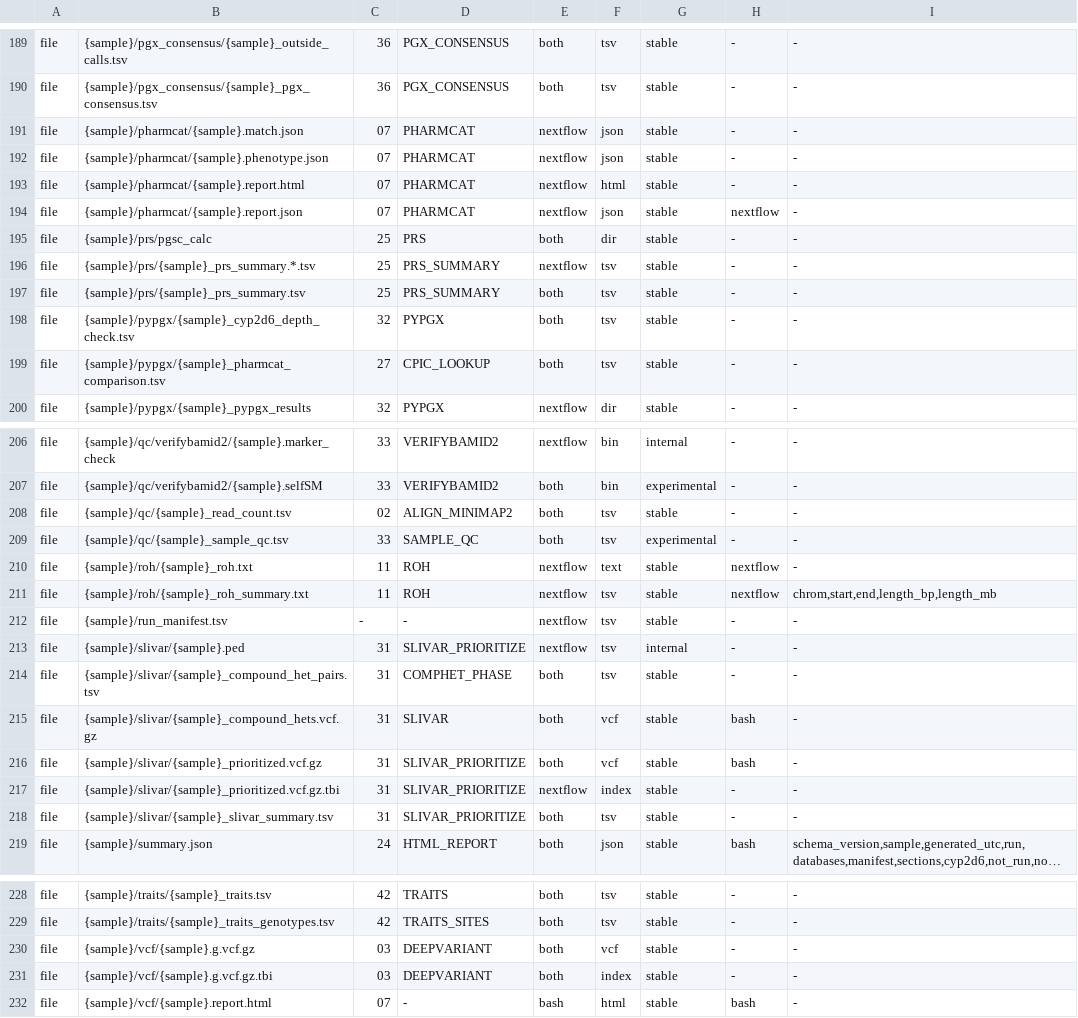
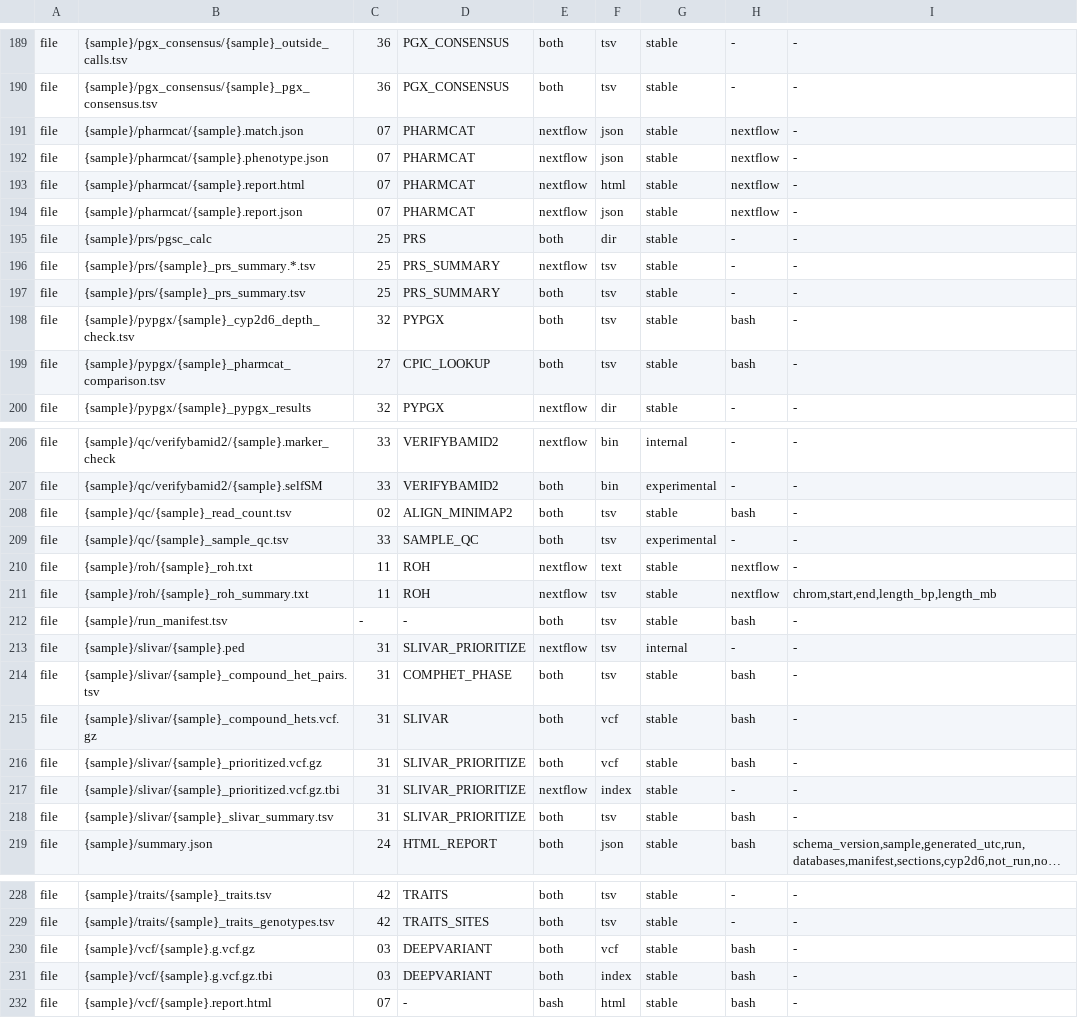
Before and after one commit to GeiserX/OwnGenome, a TSV file: assets/output_contract.tsv, drawn as a sheet; only a part is shown, gaps mark what is left out; long unchanged cells end in …; the diff covers the shown part only; the diff names each change by its address in the sheet, - before the commit and + after, or states it on an @@ line.

```diff
--- a/assets/output_contract.tsv
+++ b/assets/output_contract.tsv
-H191:H193: -
+H191:H193: nextflow
-H198:H199: -
+H198:H199: bash
-H208: -
+H208: bash
-E212: nextflow
+E212: both
-H212: -
+H212: bash
-H214: -
+H214: bash
-H218: -
+H218: bash
-H230:H231: -
+H230:H231: bash
```
Also changed, not shown: 17 edited cells elsewhere in this file.
